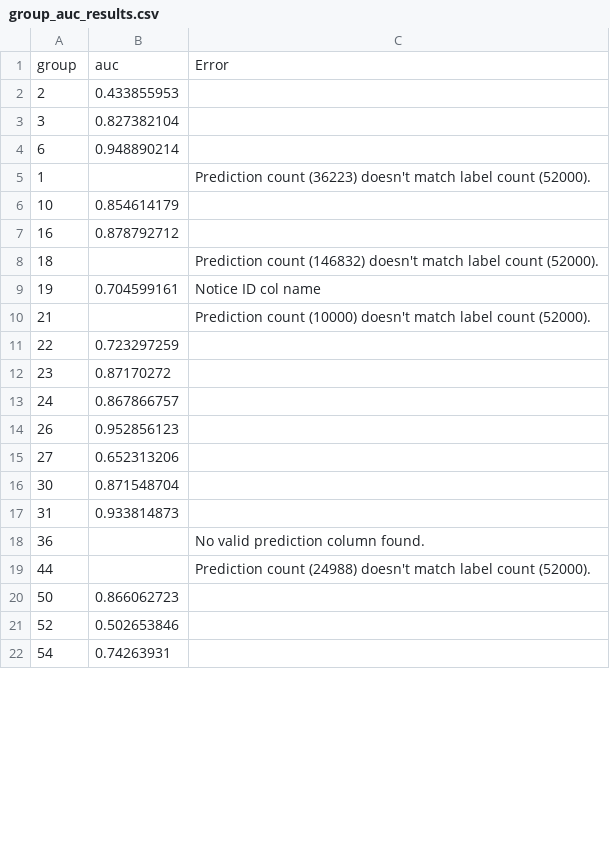
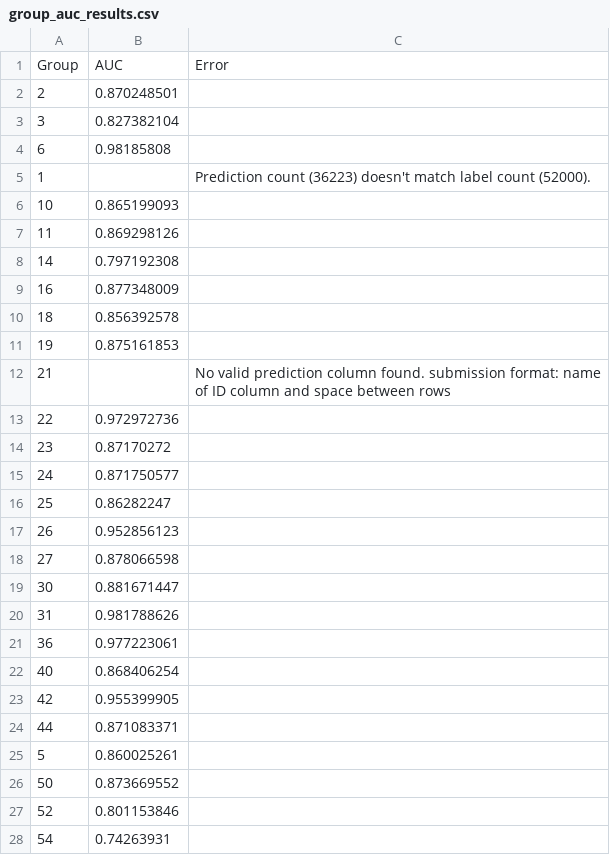
Before and after one commit to ronelias/ml-leaderboard-tau, a CSV file: group_auc_results.csv, drawn as a sheet; only a part is shown; the diff covers the shown part only.

Commit message:
Update leaderboard with June results

```diff
--- a/group_auc_results.csv
+++ b/group_auc_results.csv
@@ -1,22 +1,28 @@
-group,auc,Error
-2,0.433855953,
+Group,AUC,Error
+2,0.870248501,
 3,0.827382104,
-6,0.948890214,
+6,0.98185808,
 1,,Prediction count (36223) doesn't match label count (52000).
-10,0.854614179,
-16,0.878792712,
-18,,Prediction count (146832) doesn't match label count (52000).
-19,0.704599161,Notice ID col name
-21,,Prediction count (10000) doesn't match label count (52000).
-22,0.723297259,
+10,0.865199093,
+11,0.869298126,
+14,0.797192308,
+16,0.877348009,
+18,0.856392578,
+19,0.875161853,
+21,,No valid prediction column found. submission format: name of ID column and space between rows
+22,0.972972736,
 23,0.87170272,
-24,0.867866757,
+24,0.871750577,
+25,0.86282247,
 26,0.952856123,
-27,0.652313206,
-30,0.871548704,
-31,0.933814873,
-36,,No valid prediction column found.
-44,,Prediction count (24988) doesn't match label count (52000).
-50,0.866062723,
-52,0.502653846,
+27,0.878066598,
+30,0.881671447,
+31,0.981788626,
+36,0.977223061,
+40,0.868406254,
+42,0.955399905,
+44,0.871083371,
+5,0.860025261,
+50,0.873669552,
+52,0.801153846,
 54,0.74263931,
```
Also changed, not shown: 3 edited cells elsewhere in this file.
